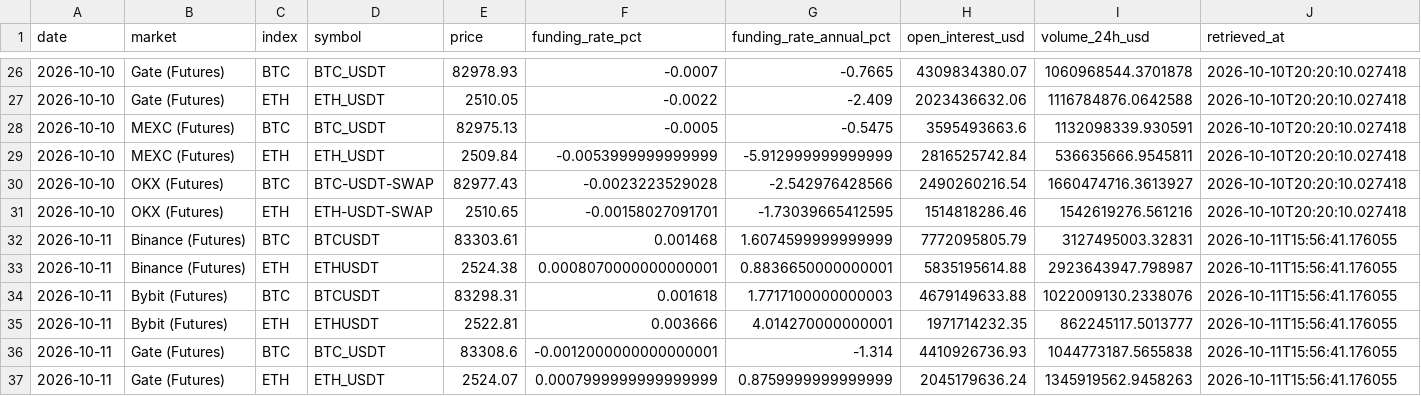
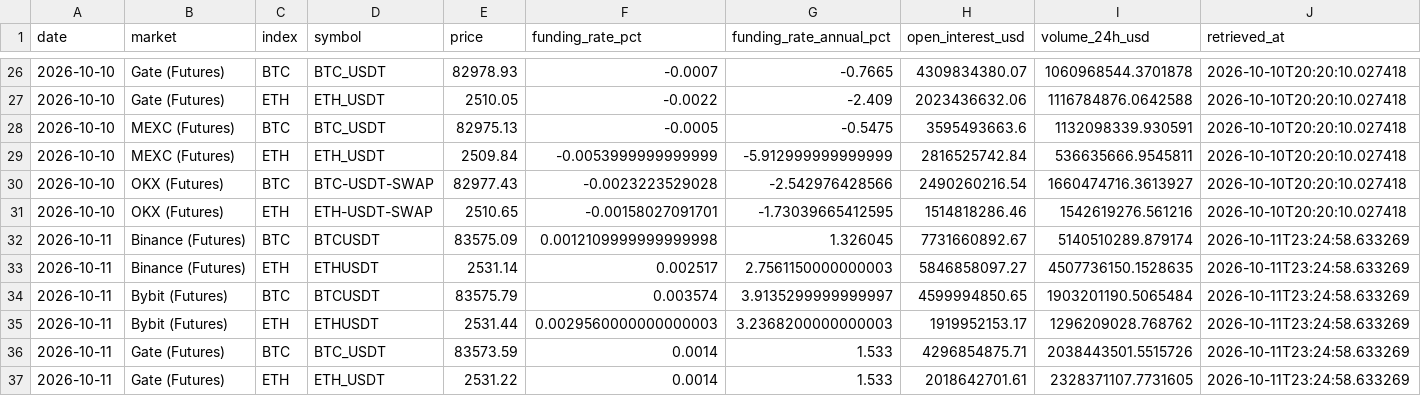
Before and after one commit to d87skg/gmre-collectors, a CSV file: data/coingecko_derivatives.csv, drawn as a sheet; only a part is shown, gaps mark what is left out; the diff covers the shown part only.

```diff
--- a/data/coingecko_derivatives.csv
+++ b/data/coingecko_derivatives.csv
@@ -31,7 +31,7 @@ date,market,index,symbol,price,funding_rate_pct,funding_rate_annual_pct,open_int
 2026-10-10,OKX (Futures),ETH,ETH-USDT-SWAP,2510.65,-0.00158027091701,-1.73039665412595,1514818286.46,1542619276.561216,2026-10-10T20:20:10.027418
-2026-10-11,Binance (Futures),BTC,BTCUSDT,83303.61,0.001468,1.6074599999999999,7772095805.79,3127495003.32831,2026-10-11T15:56:41.176055
-2026-10-11,Binance (Futures),ETH,ETHUSDT,2524.38,0.0008070000000000001,0.8836650000000001,5835195614.88,2923643947.798987,2026-10-11T15:56:41.176055
-2026-10-11,Bybit (Futures),BTC,BTCUSDT,83298.31,0.001618,1.7717100000000003,4679149633.88,1022009130.2338076,2026-10-11T15:56:41.176055
-2026-10-11,Bybit (Futures),ETH,ETHUSDT,2522.81,0.003666,4.014270000000001,1971714232.35,862245117.5013777,2026-10-11T15:56:41.176055
-2026-10-11,Gate (Futures),BTC,BTC_USDT,83308.6,-0.0012000000000000001,-1.314,4410926736.93,1044773187.5655838,2026-10-11T15:56:41.176055
-2026-10-11,Gate (Futures),ETH,ETH_USDT,2524.07,0.0007999999999999999,0.8759999999999999,2045179636.24,1345919562.9458263,2026-10-11T15:56:41.176055
+2026-10-11,Binance (Futures),BTC,BTCUSDT,83575.09,0.0012109999999999998,1.326045,7731660892.67,5140510289.879174,2026-10-11T23:24:58.633269
+2026-10-11,Binance (Futures),ETH,ETHUSDT,2531.14,0.002517,2.7561150000000003,5846858097.27,4507736150.1528635,2026-10-11T23:24:58.633269
+2026-10-11,Bybit (Futures),BTC,BTCUSDT,83575.79,0.003574,3.9135299999999997,4599994850.65,1903201190.5065484,2026-10-11T23:24:58.633269
+2026-10-11,Bybit (Futures),ETH,ETHUSDT,2531.44,0.0029560000000000003,3.2368200000000003,1919952153.17,1296209028.768762,2026-10-11T23:24:58.633269
+2026-10-11,Gate (Futures),BTC,BTC_USDT,83573.59,0.0014,1.533,4296854875.71,2038443501.5515726,2026-10-11T23:24:58.633269
+2026-10-11,Gate (Futures),ETH,ETH_USDT,2531.22,0.0014,1.533,2018642701.61,2328371107.7731605,2026-10-11T23:24:58.633269
```
Also changed, not shown: 24 edited cells elsewhere in this file, data/deribit_funding.csv, data/deribit_oi.csv, 22 other files.
